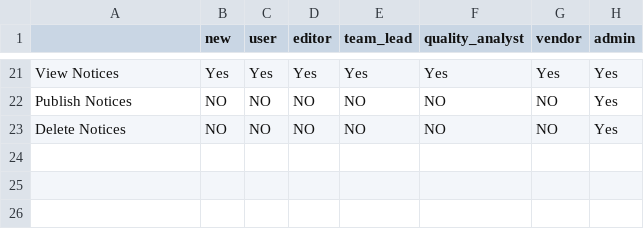
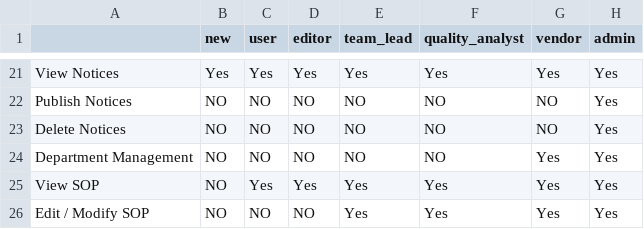
Before and after one commit to Codexadi25/SupportHub, a CSV file: AccessLevel.csv, drawn as a sheet; only a part is shown, gaps mark what is left out.

Commit message:
modified:   .env 	modified:   AccessLevel.csv 	modified:   app.js 	modified:   controllers/adminController.js 	modified:   controllers/authController.js 	deleted:    controllers/userController.js 	new file:   getErrorLogs.js 	modified:   models/User.js 	modified:   public/css/style.css 	modified:   public/js/admin.js 	modified:   public/js/userActivityDashboard.js 	modified:   routes/admin.js 	deleted:    routes/api/adminRoutes.js 	modified:   routes/api/userActivity.js 	deleted:    routes/api/userRoutes.js 	deleted:    routes/auth.js 	modified:   routes/sopRoutes.js 	modified:   routes/viewRoutes.js 	modified:   utils/webSocketServer.js 	modified:   views/index.ejs 	modified:   views/partials/adminPanel.ejs 	modified:   views/partials/footer.ejs 	new file:   views/privacy.ejs 	modified:   views/sop_panel.ejs 	new file:   views/terms.ejs

```diff
--- a/AccessLevel.csv
+++ b/AccessLevel.csv
@@ -23 +23,4 @@ Publish Notices,NO,NO,NO,NO,NO,NO,Yes
 Delete Notices,NO,NO,NO,NO,NO,NO,Yes
+Department Management,NO,NO,NO,NO,NO,Yes,Yes
+View SOP,NO,Yes,Yes,Yes,Yes,Yes,Yes
+Edit / Modify SOP,NO,NO,NO,Yes,Yes,Yes,Yes
```
Also changed, not shown: 24 other files.
